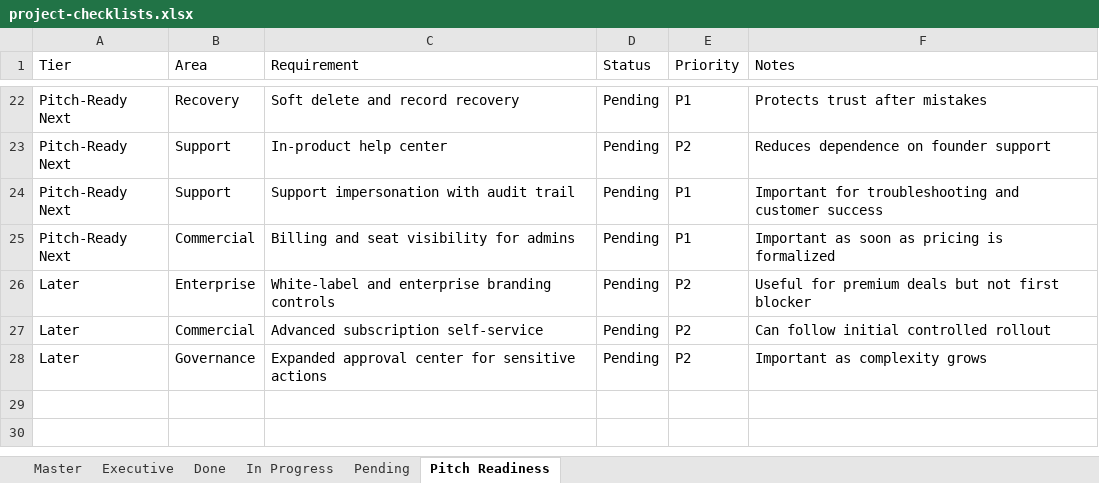
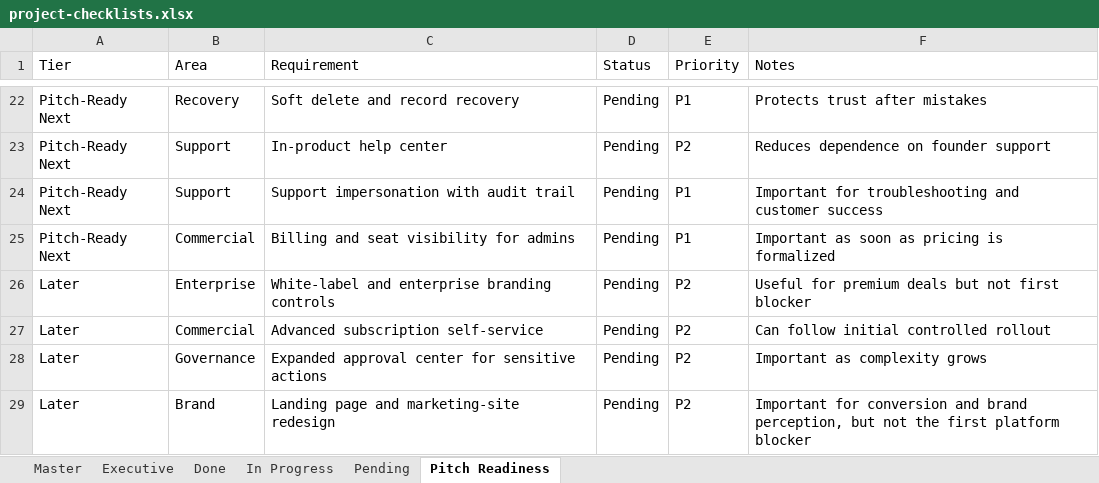
Before and after one commit to Ikenna-Git/ik-crm-erp, an Excel workbook: docs/project-checklists.xlsx, sheet Pitch Readiness, drawn as a sheet; only a part is shown, gaps mark what is left out; values as stored, in another font and other column widths than the file's, no borders; the diff names each change by its address in the sheet, - before the commit and + after, or states it on an @@ line.

Commit message:
Track landing-page redesign and update readiness sheets

```diff
--- a/docs/project-checklists.xlsx (sheet Pitch Readiness)
+++ b/docs/project-checklists.xlsx (sheet Pitch Readiness)
+row 29: Later | Brand | Landing page and marketing-site redesign | Pending | P2 | Important for conversion and brand perception, but not the first platform blocker
```
Also changed, not shown: sheet Pending, sheet Master, sheet Executive, docs/done.xlsx, docs/executive.xlsx, 10 other files.
